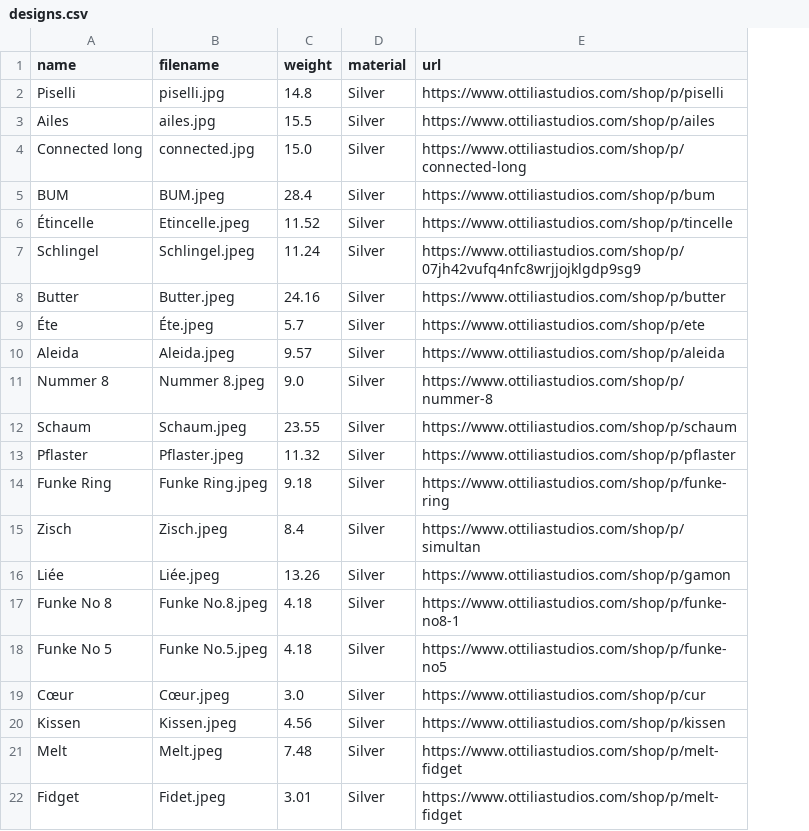
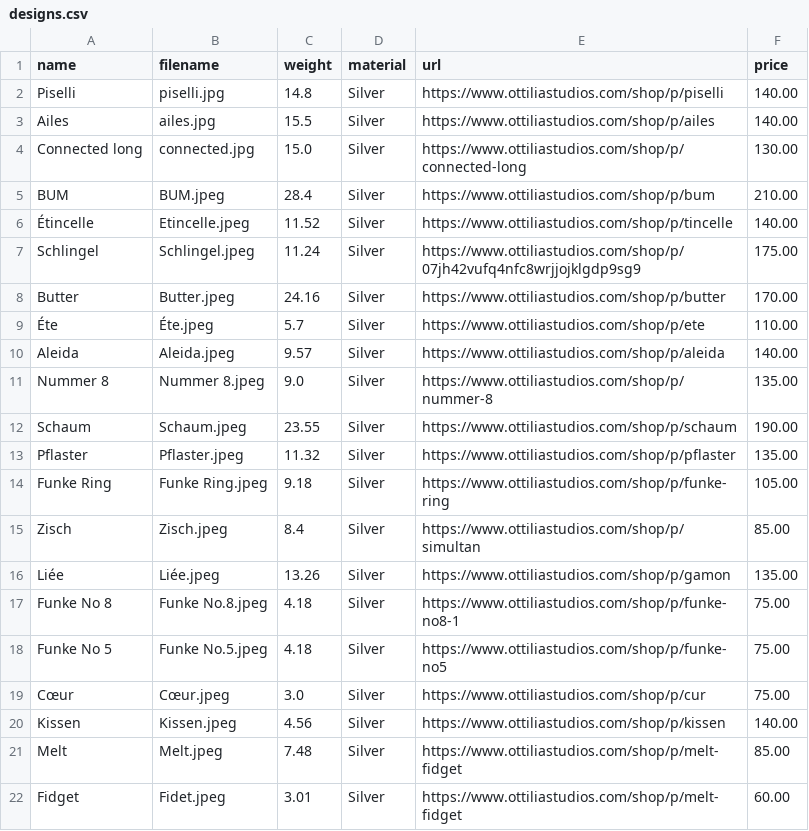
Before and after one commit to ottiliastudios/fromoldtoboldwebapp, a CSV file: designs.csv, drawn as a sheet; the diff names each change by its address in the sheet, - before the commit and + after, or states it on an @@ line.

Commit message:
Update designs.csv

```diff
--- a/designs.csv
+++ b/designs.csv
+column F (price), rows 2-22: 140.00 | 140.00 | 130.00 | 210.00 | 140.00 | 175.00 | 170.00 | 110.00 | 140.00 | 135.00 | 190.00 | 135.00 | 105.00 | 85.00 | 135.00 | 75.00 | 75.00 | 75.00 | 140.00 | 85.00 | 60.00
```
